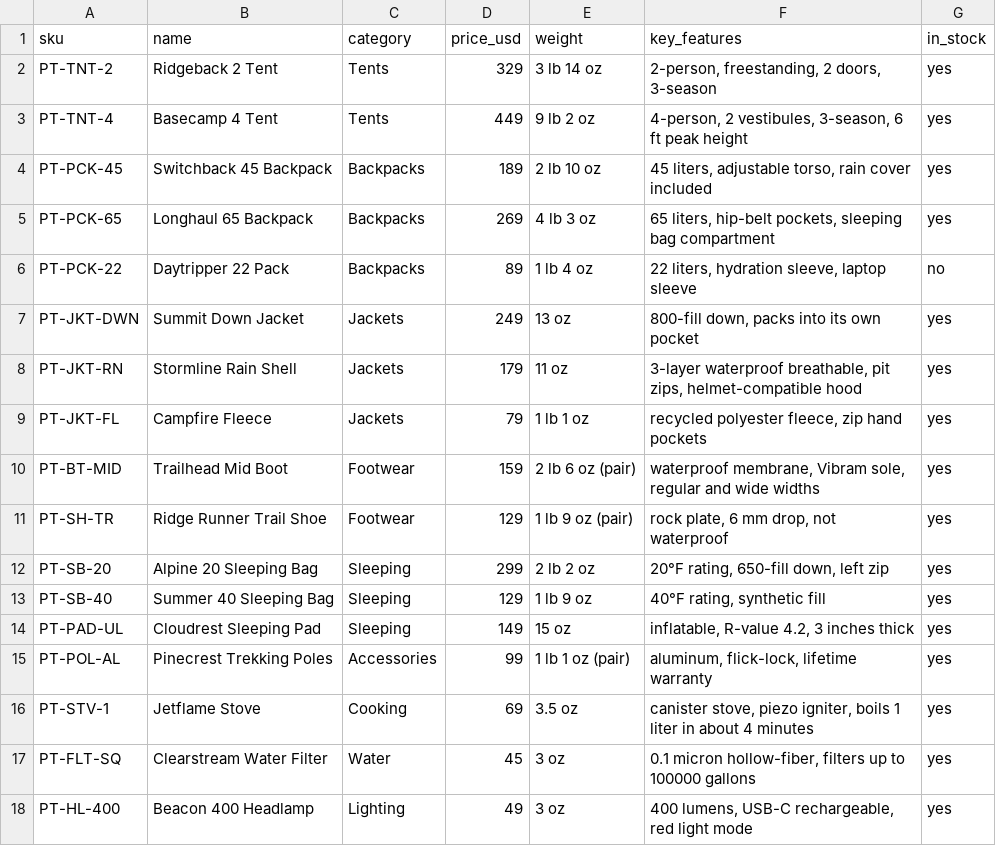
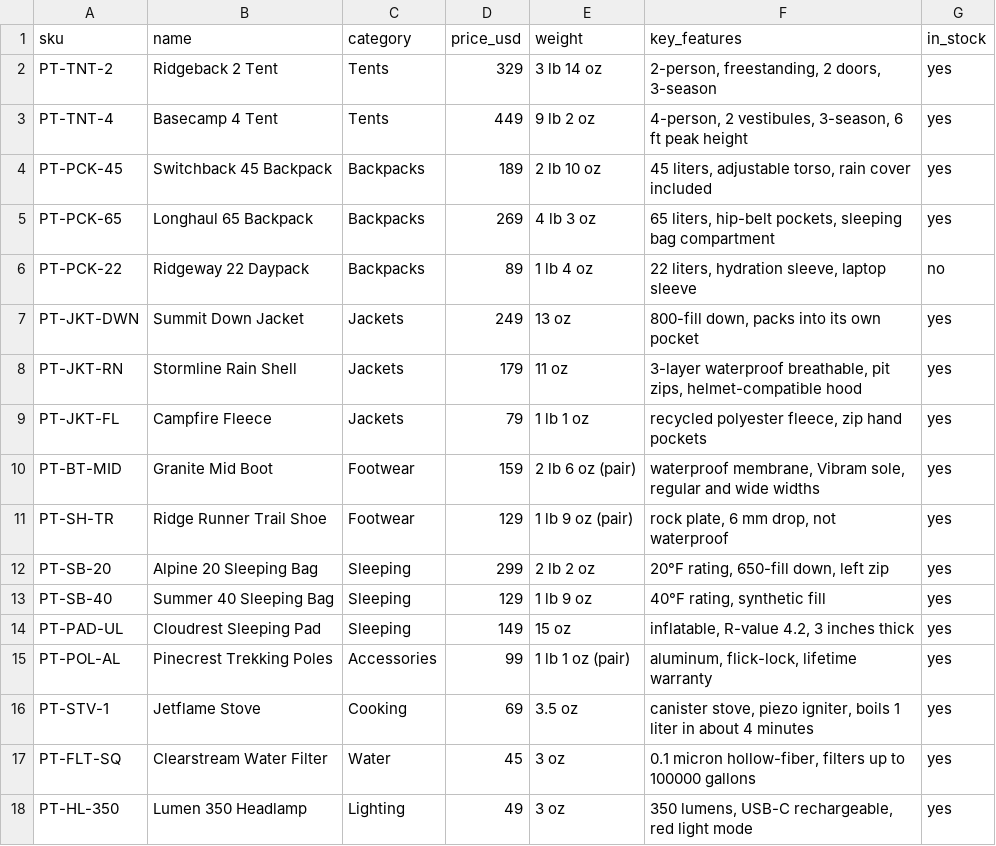
Before and after one commit to affan-23-gif/ai-support-chatbot-rag, a CSV file: data/docs/products.csv, drawn as a sheet.

```diff
--- a/data/docs/products.csv
+++ b/data/docs/products.csv
@@ -5,3 +5,3 @@ PT-PCK-45,Switchback 45 Backpack,Backpacks,189,2 lb 10 oz,"45 liters, adjustable
 PT-PCK-65,Longhaul 65 Backpack,Backpacks,269,4 lb 3 oz,"65 liters, hip-belt pockets, sleeping bag compartment",yes
-PT-PCK-22,Daytripper 22 Pack,Backpacks,89,1 lb 4 oz,"22 liters, hydration sleeve, laptop sleeve",no
+PT-PCK-22,Ridgeway 22 Daypack,Backpacks,89,1 lb 4 oz,"22 liters, hydration sleeve, laptop sleeve",no
 PT-JKT-DWN,Summit Down Jacket,Jackets,249,13 oz,"800-fill down, packs into its own pocket",yes
@@ -9,3 +9,3 @@ PT-JKT-RN,Stormline Rain Shell,Jackets,179,11 oz,"3-layer waterproof breathable,
 PT-JKT-FL,Campfire Fleece,Jackets,79,1 lb 1 oz,"recycled polyester fleece, zip hand pockets",yes
-PT-BT-MID,Trailhead Mid Boot,Footwear,159,2 lb 6 oz (pair),"waterproof membrane, Vibram sole, regular and wide widths",yes
+PT-BT-MID,Granite Mid Boot,Footwear,159,2 lb 6 oz (pair),"waterproof membrane, Vibram sole, regular and wide widths",yes
 PT-SH-TR,Ridge Runner Trail Shoe,Footwear,129,1 lb 9 oz (pair),"rock plate, 6 mm drop, not waterproof",yes
@@ -17,2 +17,2 @@ PT-STV-1,Jetflame Stove,Cooking,69,3.5 oz,"canister stove, piezo igniter, boils
 PT-FLT-SQ,Clearstream Water Filter,Water,45,3 oz,"0.1 micron hollow-fiber, filters up to 100000 gallons",yes
-PT-HL-400,Beacon 400 Headlamp,Lighting,49,3 oz,"400 lumens, USB-C rechargeable, red light mode",yes
+PT-HL-350,Lumen 350 Headlamp,Lighting,49,3 oz,"350 lumens, USB-C rechargeable, red light mode",yes
```
Also changed, not shown: data/orders.csv, 22 other files.
